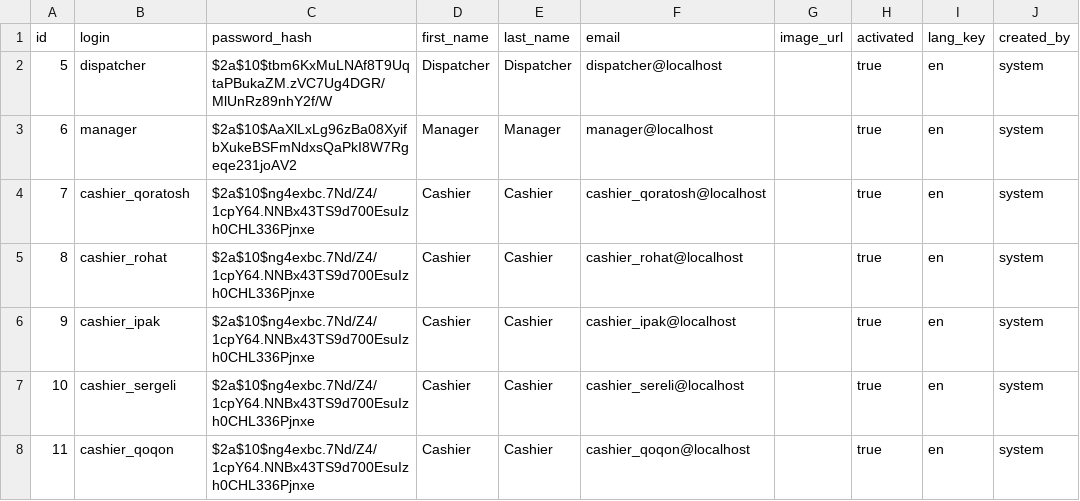
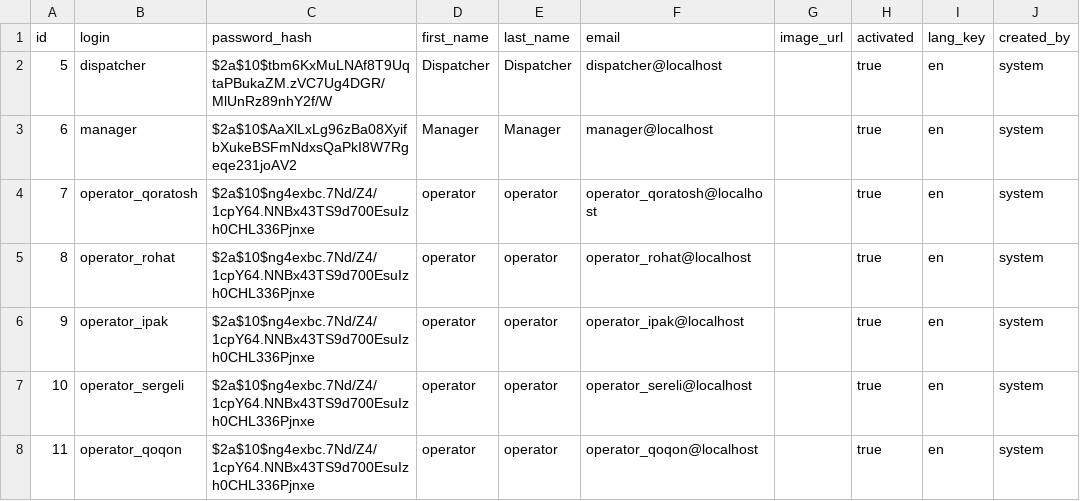
Before and after one commit to bestDvlpr/logistics-new, a CSV file: src/main/resources/config/liquibase/new_users.csv, drawn as a sheet; only a part is shown; the diff names each change by its address in the sheet, - before the commit and + after, or states it on an @@ line.

Commit message:
some bugs fixed;

```diff
--- a/src/main/resources/config/liquibase/new_users.csv
+++ b/src/main/resources/config/liquibase/new_users.csv
-B4 (login): cashier_qoratosh
+B4 (login): operator_qoratosh
-D4:D8 (first_name): Cashier
+D4:D8 (first_name): operator
-E4:E8 (last_name): Cashier
+E4:E8 (last_name): operator
-F4 (email): cashier_qoratosh@localhost
+F4 (email): operator_qoratosh@localhost
-B5 (login): cashier_rohat
+B5 (login): operator_rohat
-F5 (email): cashier_rohat@localhost
+F5 (email): operator_rohat@localhost
-B6 (login): cashier_ipak
+B6 (login): operator_ipak
-F6 (email): cashier_ipak@localhost
+F6 (email): operator_ipak@localhost
-B7 (login): cashier_sergeli
+B7 (login): operator_sergeli
-F7 (email): cashier_sereli@localhost
+F7 (email): operator_sereli@localhost
-B8 (login): cashier_qoqon
+B8 (login): operator_qoqon
-F8 (email): cashier_qoqon@localhost
+F8 (email): operator_qoqon@localhost
```
